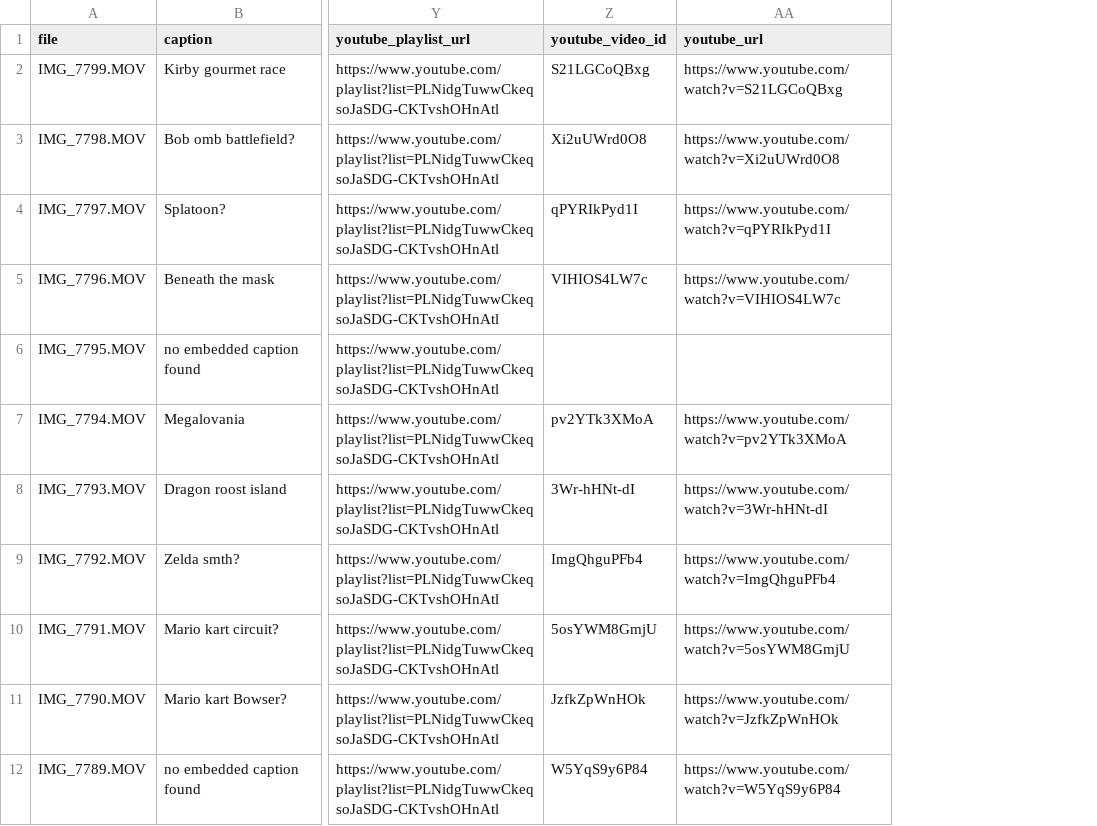
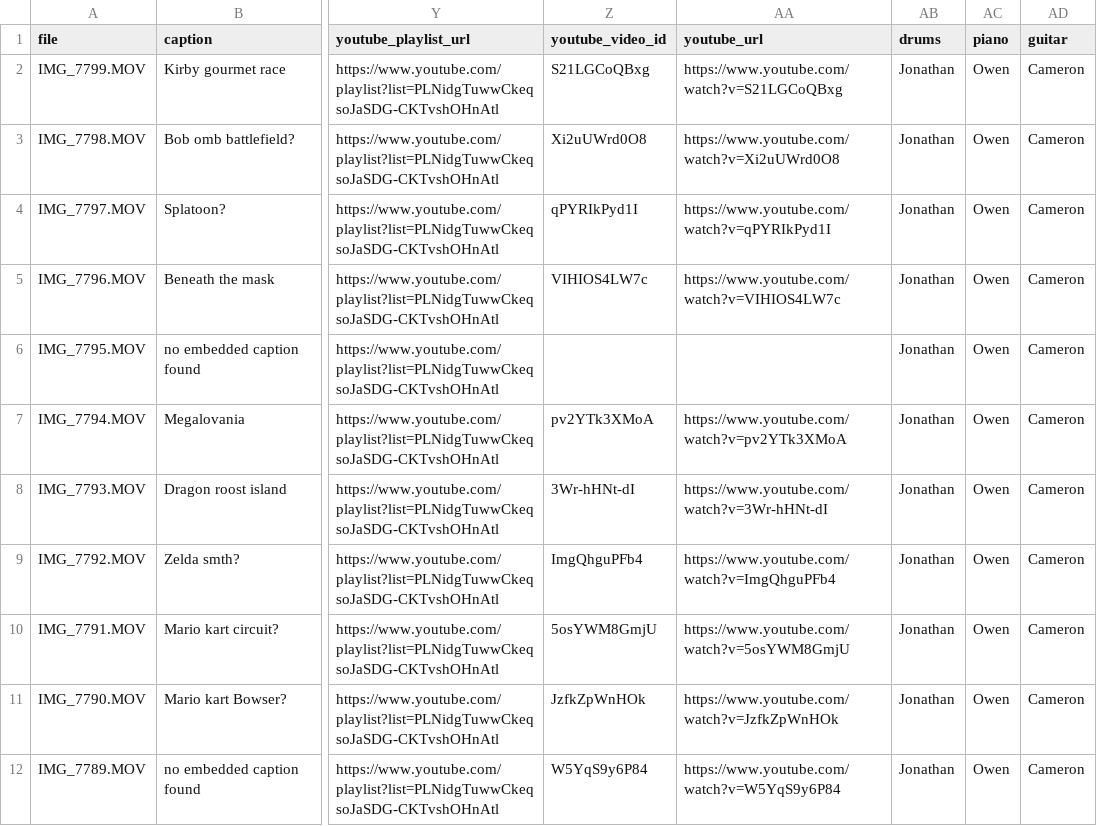
Before and after one commit to owensantoso/vgm-recordings-browser, a CSV file: data/recordings.csv, drawn as a sheet; only a part is shown, gaps mark what is left out; the diff names each change by its address in the sheet, - before the commit and + after, or states it on an @@ line.

Commit message:
feat(recordings): Add instrument credits
Why:
- Recordings need simple per-entry performer metadata for drums, piano, and guitar.

What:
- Add drums, piano, and guitar columns to the CSV, populated for all current rows.
- Render compact D/P/G instrument badges with performer initials in table rows and mobile cards.
- Version the CSV, JS, and CSS asset URLs so the deployed site fetches the new data and UI.

Verification:
- node --check site/app.js
- Ruby CSV check: 13 rows, 0 missing instrument assignments
- Playwright local check: Instruments header rendered; all 13 rows had three badges; mobile cards showed D J / P O / G C badges.

```diff
--- a/data/recordings.csv
+++ b/data/recordings.csv
+column AB (drums), rows 2-12: all Jonathan
+column AC (piano), rows 2-12: all Owen
+column AD (guitar), rows 2-12: all Cameron
```
Also changed, not shown: 3 other files.
